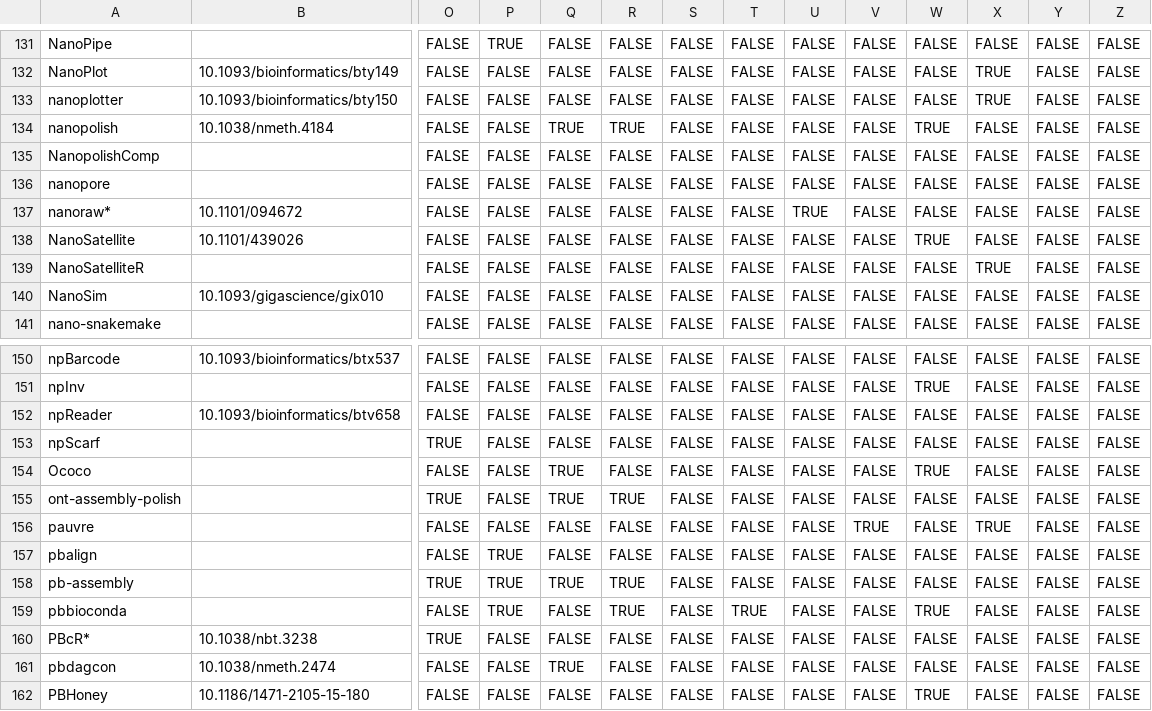
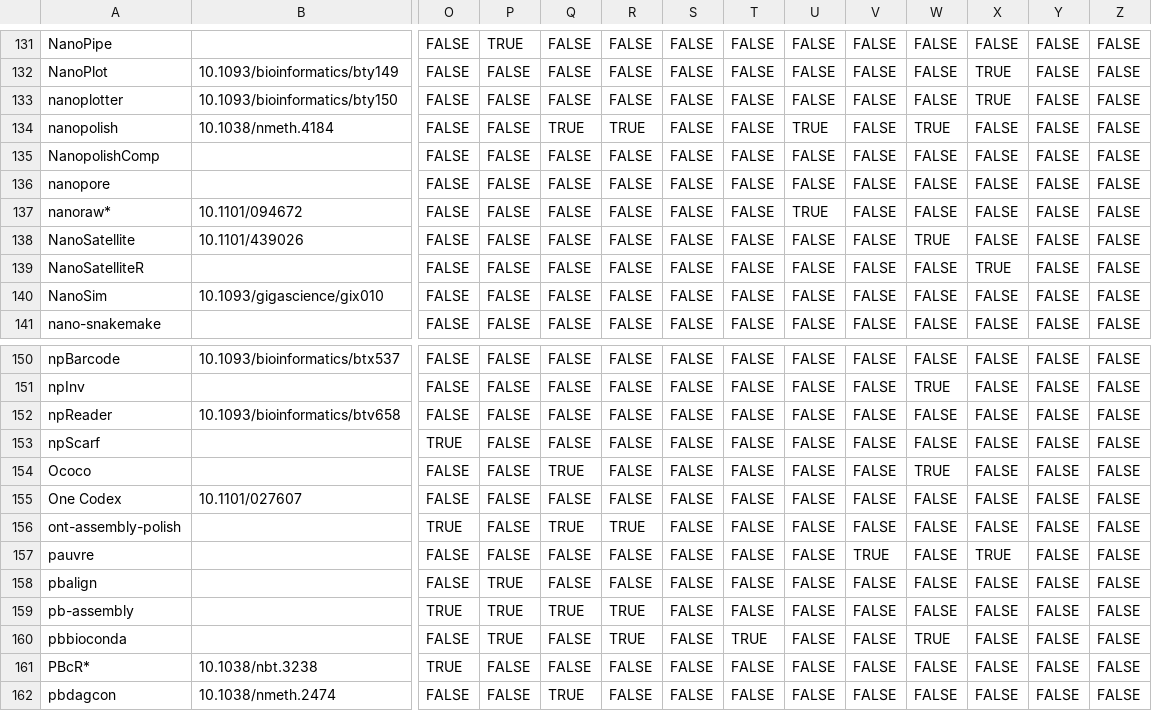
Before and after one commit to mritchielab/long_read_tools, a CSV file: lrs_tools_master.csv, drawn as a sheet; only a part is shown, gaps mark what is left out; the shorter side is filled out with more unchanged rows; rows hold the shown columns only; the diff names each change by its address in the sheet, - before the commit and + after, or states it on an @@ line.

Commit message:
fixed nanopolish, added OneCodex

```diff
--- a/lrs_tools_master.csv
+++ b/lrs_tools_master.csv
-U134: FALSE
+U134: TRUE
+row 155: One Codex | 10.1101/027607 | FALSE | FALSE | FALSE | FALSE | FALSE | FALSE | FALSE | FALSE | FALSE | FALSE | FALSE | FALSE
```
